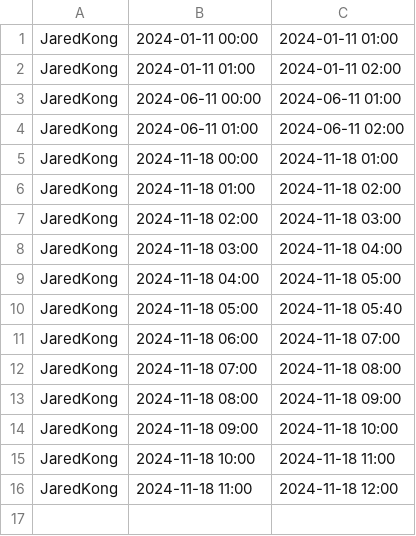
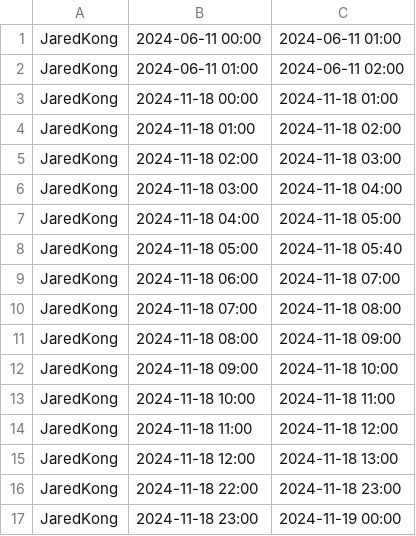
Before and after one commit to SC2002BOYS/HMS, a CSV file: External Data/Schedule.csv, drawn as a sheet.

```diff
--- a/External Data/Schedule.csv
+++ b/External Data/Schedule.csv
@@ -1,3 +1 @@
-JaredKong,2024-01-11 00:00,2024-01-11 01:00
-JaredKong,2024-01-11 01:00,2024-01-11 02:00
 JaredKong,2024-06-11 00:00,2024-06-11 01:00
@@ -16 +14,4 @@ JaredKong,2024-11-18 10:00,2024-11-18 11:00
 JaredKong,2024-11-18 11:00,2024-11-18 12:00
+JaredKong,2024-11-18 12:00,2024-11-18 13:00
+JaredKong,2024-11-18 22:00,2024-11-18 23:00
+JaredKong,2024-11-18 23:00,2024-11-19 00:00
```
Also changed, not shown: 2 other files.
